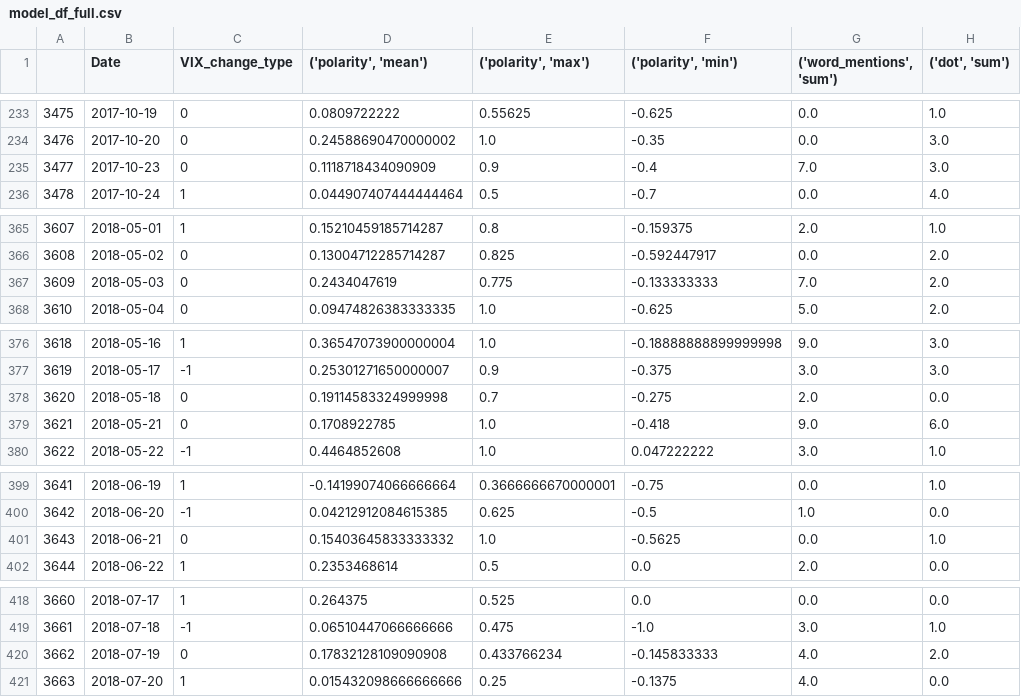
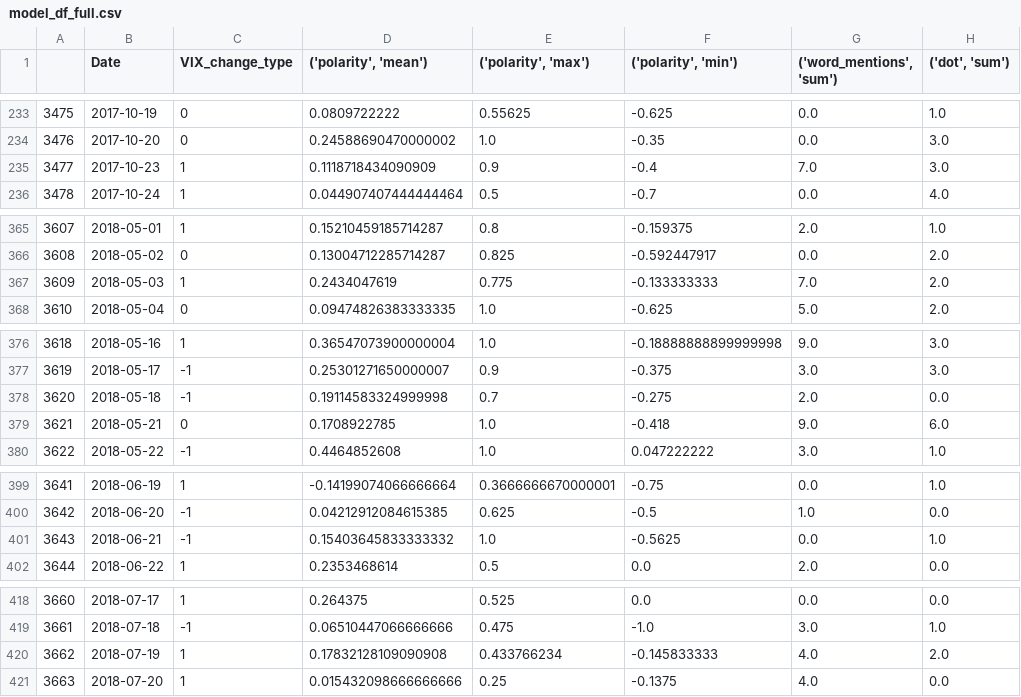
Before and after one commit to ddemarco96/FinalProject40, a CSV file: data/model_df_full.csv, drawn as a sheet; only a part is shown, gaps mark what is left out; the diff covers the shown part only; the diff names each change by its address in the sheet, - before the commit and + after, or states it on an @@ line.

```diff
--- a/data/model_df_full.csv
+++ b/data/model_df_full.csv
-C235 (VIX_change_type): 0
+C235 (VIX_change_type): 1
-C367 (VIX_change_type): 0
+C367 (VIX_change_type): 1
-C378 (VIX_change_type): 0
+C378 (VIX_change_type): -1
-C401 (VIX_change_type): 0
+C401 (VIX_change_type): -1
-C420 (VIX_change_type): 0
+C420 (VIX_change_type): 1
```
Also changed, not shown: 21 edited cells elsewhere in this file, data/model_df_filtered.csv, 1 other file.
